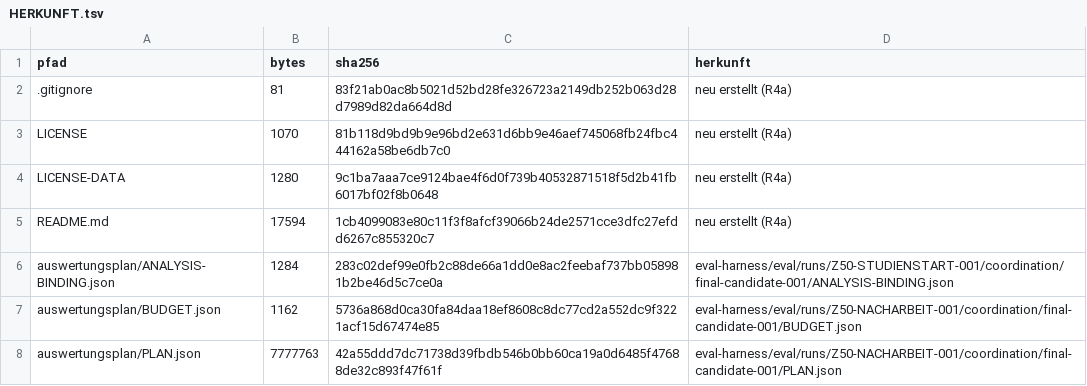
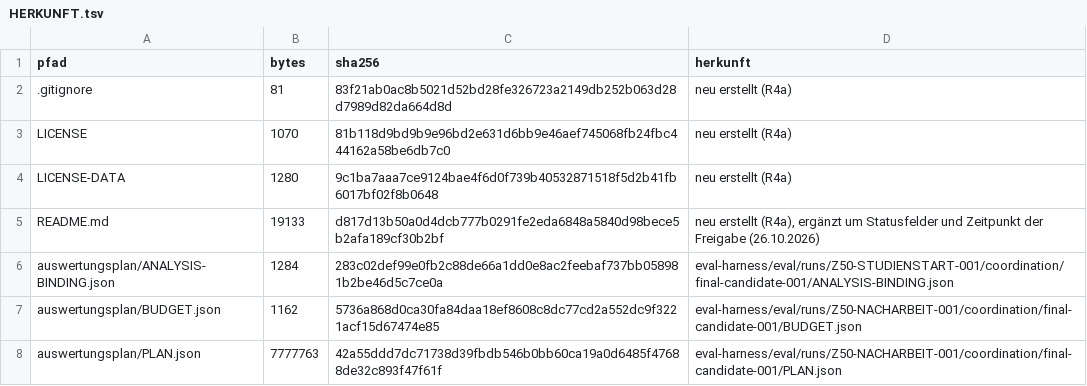
Before and after one commit to Jnooo-cloud/communication-pruning-framework, a TSV file: HERKUNFT.tsv, drawn as a sheet; only a part is shown.

Commit message:
README: Statusfelder und Zeitpunkt der Freigabe erklärt

```diff
--- a/HERKUNFT.tsv
+++ b/HERKUNFT.tsv
@@ -4,3 +4,3 @@ LICENSE	1070	81b118d9bd9b9e96bd2e631d6bb9e46aef745068fb24fbc444162a58be6db7c0	ne
 LICENSE-DATA	1280	9c1ba7aaa7ce9124bae4f6d0f739b40532871518f5d2b41fb6017bf02f8b0648	neu erstellt (R4a)
-README.md	17594	1cb4099083e80c11f3f8afcf39066b24de2571cce3dfc27efdd6267c855320c7	neu erstellt (R4a)
+README.md	19133	d817d13b50a0d4dcb777b0291fe2eda6848a5840d98bece5b2afa189cf30b2bf	neu erstellt (R4a), ergänzt um Statusfelder und Zeitpunkt der Freigabe (26.10.2026)
 auswertungsplan/ANALYSIS-BINDING.json	1284	283c02def99e0fb2c88de66a1dd0e8ac2feebaf737bb058981b2be46d5c7ce0a	eval-harness/eval/runs/Z50-STUDIENSTART-001/coordination/final-candidate-001/ANALYSIS-BINDING.json
```
Also changed, not shown: 1 other file.
